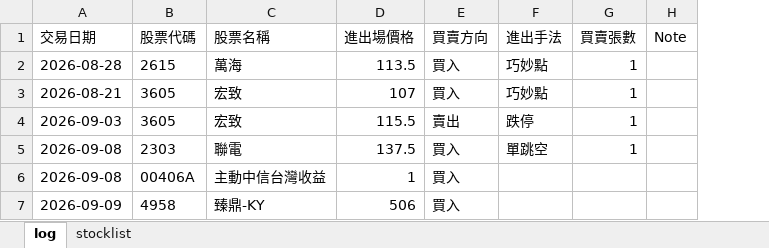
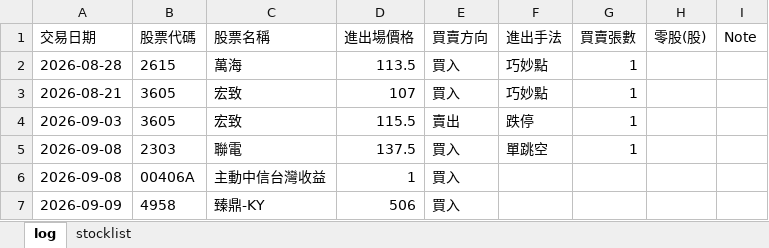
Before and after one commit to hueiling0310/stock-scanner, an Excel workbook: Trading Journal.xlsx, sheet log, drawn as a sheet; values as stored, in another font and other column widths than the file's, no borders; the diff names each change by its address in the sheet, - before the commit and + after, or states it on an @@ line.

Commit message:
Update Trading Journal.xlsx 2026-09-25 10:38:29

```diff
--- a/Trading Journal.xlsx (sheet log)
+++ b/Trading Journal.xlsx (sheet log)
+column H (零股(股)), empty
```
